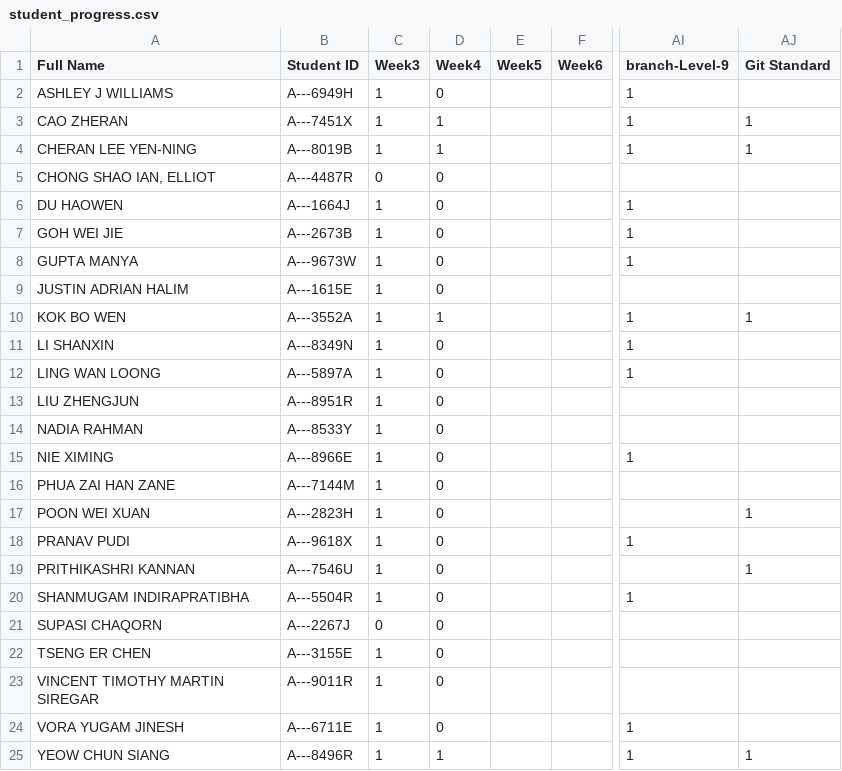
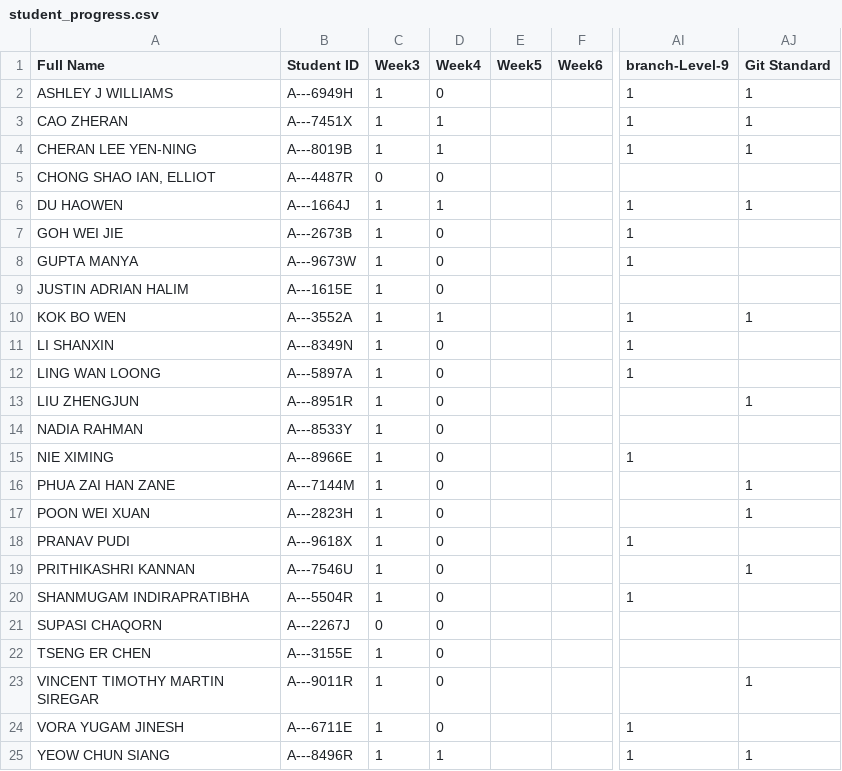
Before and after one commit to Pranavan135/ip-progress-dashboard, a CSV file: data/student_progress.csv, drawn as a sheet; only a part is shown, gaps mark what is left out; the diff names each change by its address in the sheet, - before the commit and + after, or states it on an @@ line.

Commit message:
Update Week4 git standard admin task

```diff
--- a/data/student_progress.csv
+++ b/data/student_progress.csv
-AJ2 (Git Standard): (empty)
+AJ2 (Git Standard): 1
-D6 (Week4): 0
+D6 (Week4): 1
-AJ6 (Git Standard): (empty)
+AJ6 (Git Standard): 1
-AJ13 (Git Standard): (empty)
+AJ13 (Git Standard): 1
-AJ16 (Git Standard): (empty)
+AJ16 (Git Standard): 1
-AJ23 (Git Standard): (empty)
+AJ23 (Git Standard): 1
```
Also changed, not shown: 1 other file.
